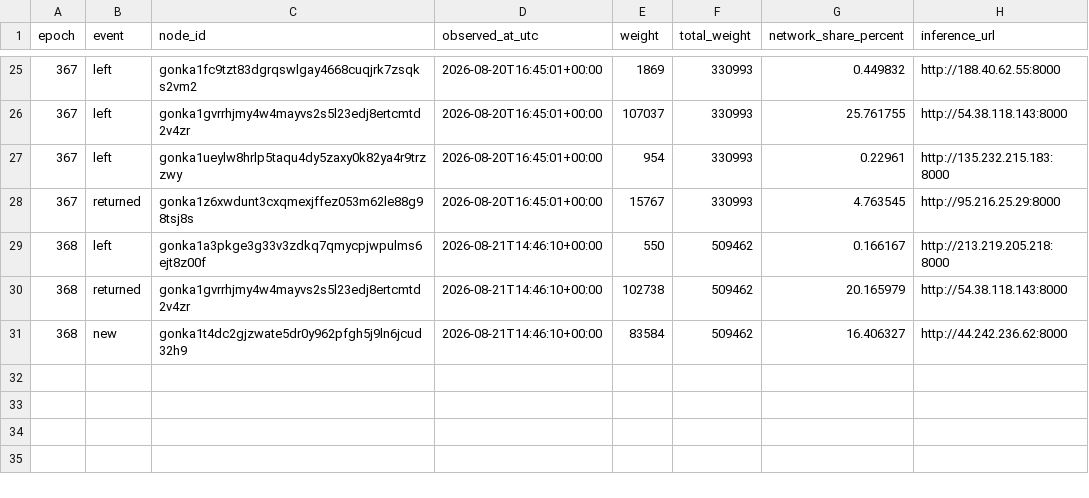
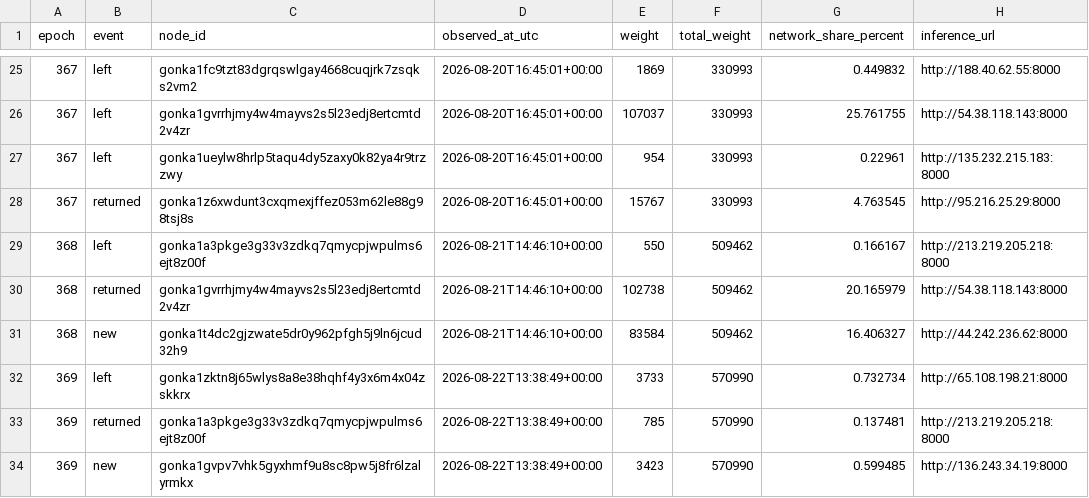
Before and after one commit to dmitriikokh-svg/gonka-host-bot, a CSV file: state/host_events.csv, drawn as a sheet; only a part is shown, gaps mark what is left out.

Commit message:
Update host presence state [skip ci]

```diff
--- a/state/host_events.csv
+++ b/state/host_events.csv
@@ -31 +31,4 @@ epoch,event,node_id,observed_at_utc,weight,total_weight,network_share_percent,in
 368,new,gonka1t4dc2gjzwate5dr0y962pfgh5j9ln6jcud32h9,2026-08-21T14:46:10+00:00,83584,509462,16.406327,http://44.242.236.62:8000
+369,left,gonka1zktn8j65wlys8a8e38hqhf4y3x6m4x04zskkrx,2026-08-22T13:38:49+00:00,3733,570990,0.732734,http://65.108.198.21:8000
+369,returned,gonka1a3pkge3g33v3zdkq7qmycpjwpulms6ejt8z00f,2026-08-22T13:38:49+00:00,785,570990,0.137481,http://213.219.205.218:8000
+369,new,gonka1gvpv7vhk5gyxhmf9u8sc8pw5j8fr6lzalyrmkx,2026-08-22T13:38:49+00:00,3423,570990,0.599485,http://136.243.34.19:8000
```
Also changed, not shown: 1 other file.
